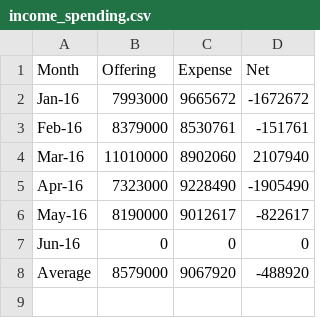
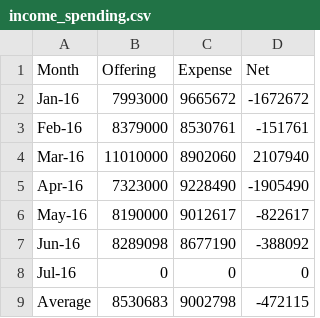
Before and after one commit to Hohyun/weekly-info, a CSV file: resources/public/income_spending.csv, drawn as a sheet.

```diff
--- a/resources/public/income_spending.csv
+++ b/resources/public/income_spending.csv
@@ -6,3 +6,4 @@ Apr-16,7323000,9228490,-1905490
 May-16,8190000,9012617,-822617
-Jun-16,0,0,0
-Average,8579000,9067920,-488920
+Jun-16,8289098,8677190,-388092
+Jul-16,0,0,0
+Average,8530683,9002798,-472115
```
Also changed, not shown: resources/public/expense.csv, resources/public/offering_trend.csv, 1 other file.
